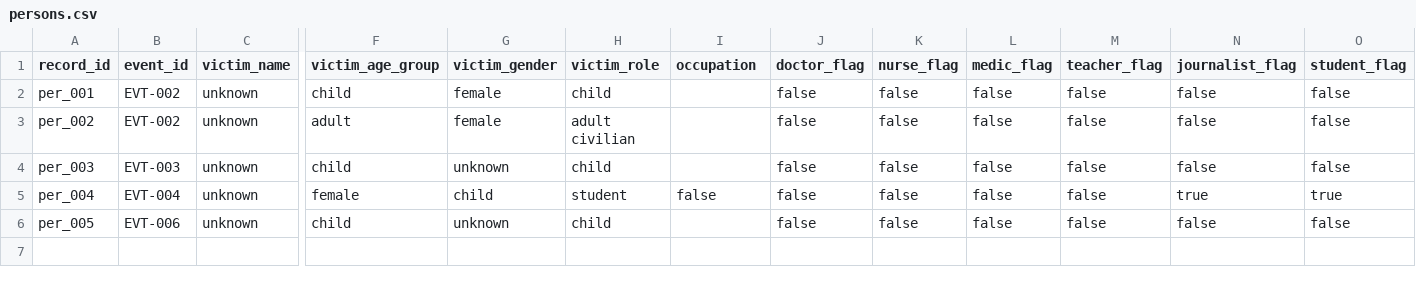
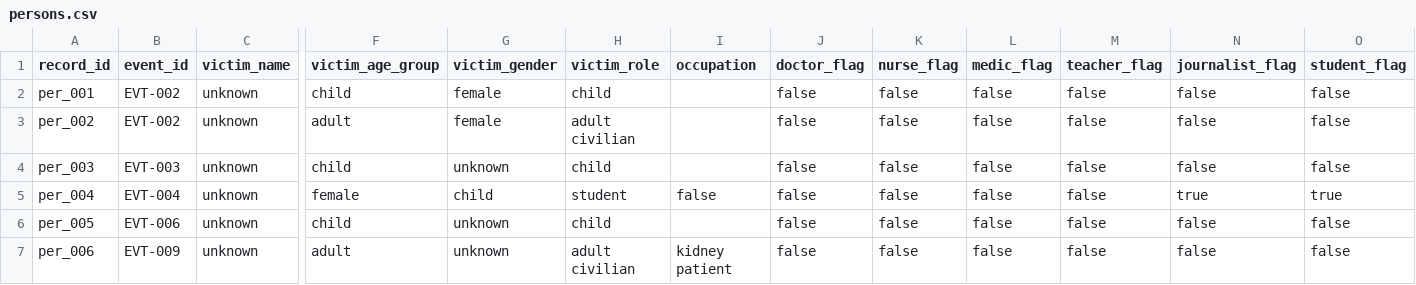
Before and after one commit to Farhanillahiclass/CIVID-Civilian-Impact-Verified-Incident-Dataset, a CSV file: data/phase1_palestine/persons.csv, drawn as a sheet; only a part is shown, gaps mark what is left out; rows hold the shown columns only; the diff names each change by its address in the sheet, - before the commit and + after, or states it on an @@ line.

```diff
--- a/data/phase1_palestine/persons.csv
+++ b/data/phase1_palestine/persons.csv
+row 7: per_006 | EVT-009 | unknown | adult | unknown | adult civilian | kidney patient | false | false | false | false | false | false
```
Also changed, not shown: data/phase1_palestine/events.csv.
